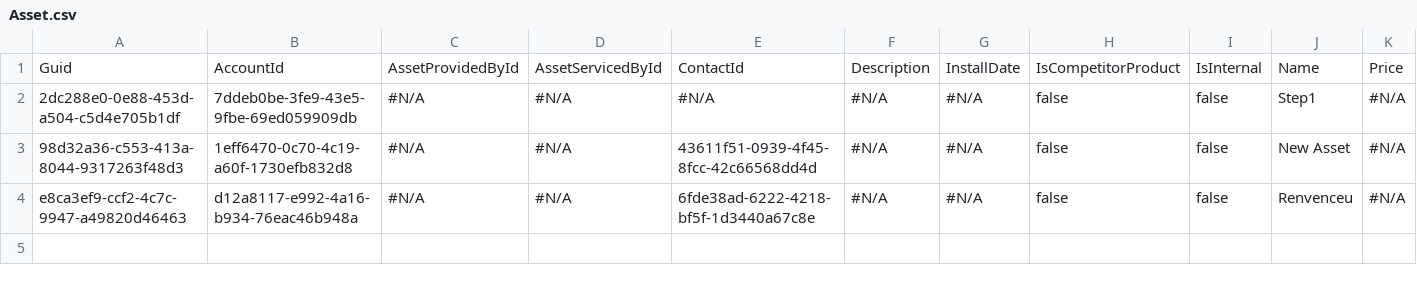
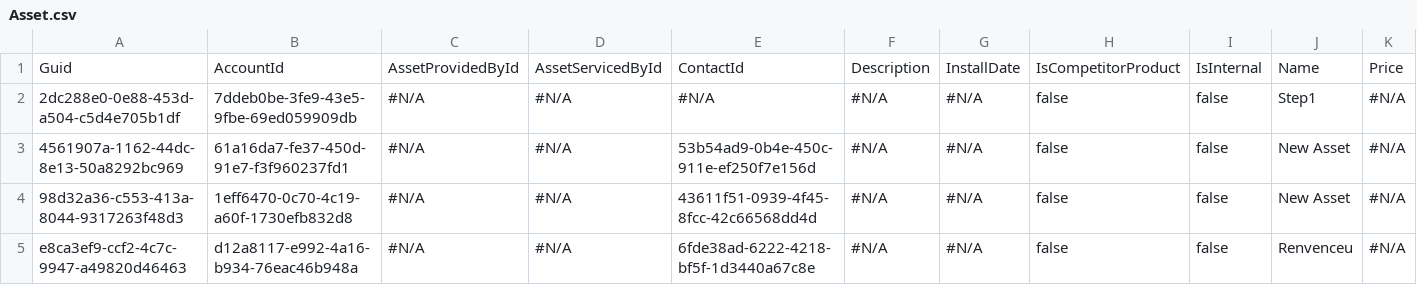
Before and after one commit to Prodlymoover/CPQTest15, a CSV file: Asset.csv, drawn as a sheet; only a part is shown; rows hold the shown columns only; the diff names each change by its address in the sheet, - before the commit and + after, or states it on an @@ line.

```diff
--- a/Asset.csv
+++ b/Asset.csv
+row 3: 4561907a-1162-44dc-8e13-50a8292bc969 | 61a16da7-fe37-450d-91e7-f3f960237fd1 | #N/A | #N/A | 53b54ad9-0b4e-450c-911e-ef250f7e156d | #N/A | #N/A | false | false | New Asset | #N/A
```
Also changed, not shown: Account.csv, Case.csv, 2 other files.
